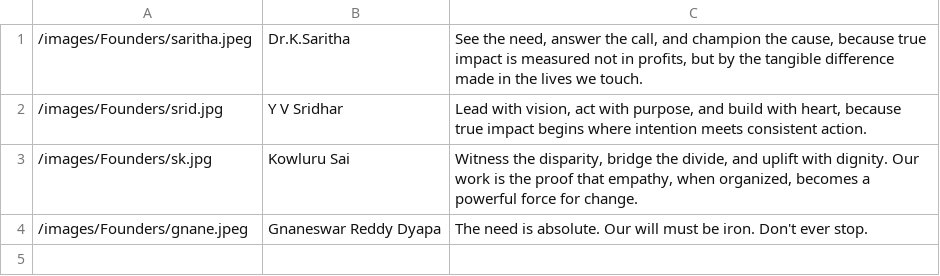
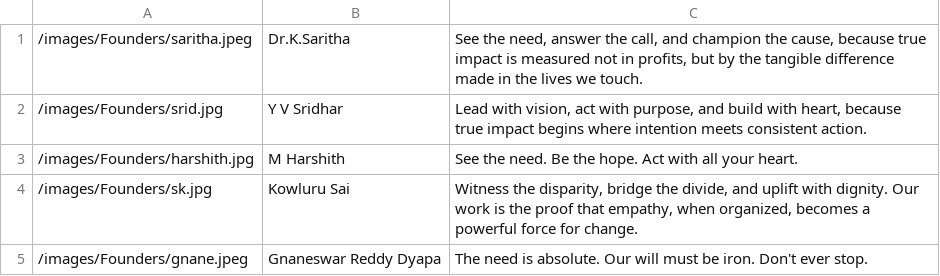
Before and after one commit to Captain-Tommy/cvrikshana, a CSV file: public/data/founders.csv, drawn as a sheet.

```diff
--- a/public/data/founders.csv
+++ b/public/data/founders.csv
@@ -2,2 +2,3 @@
 /images/Founders/srid.jpg,"Y V Sridhar","Lead with vision, act with purpose, and build with heart, because true impact begins where intention meets consistent action."
+/images/Founders/harshith.jpg,"M Harshith","See the need. Be the hope. Act with all your heart."
 /images/Founders/sk.jpg,"Kowluru Sai","Witness the disparity, bridge the divide, and uplift with dignity. Our work is the proof that empathy, when organized, becomes a powerful force for change."
```
